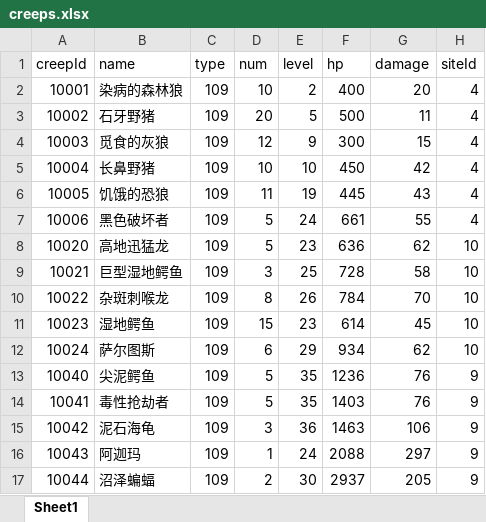
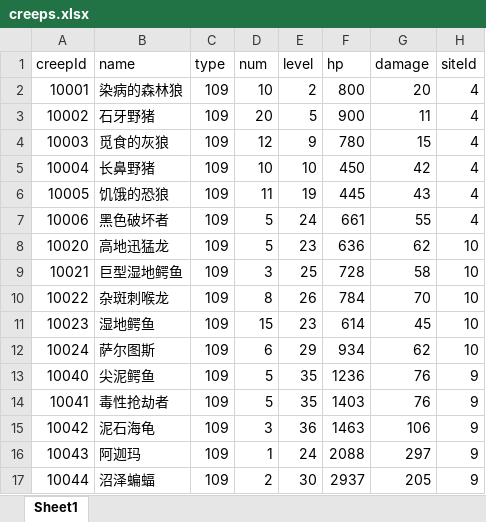
Before and after one commit to Heiku/gameserver, an Excel workbook: src/main/resources/csv/creeps.xlsx, sheet Sheet1, drawn as a sheet; values as stored, in another font and other column widths than the file's, no borders; the diff names each change by its address in the sheet, - before the commit and + after, or states it on an @@ line.

```diff
--- a/src/main/resources/csv/creeps.xlsx (sheet Sheet1)
+++ b/src/main/resources/csv/creeps.xlsx (sheet Sheet1)
-F2 (hp): 400
+F2 (hp): 800
-F3 (hp): 500
+F3 (hp): 900
-F4 (hp): 300
+F4 (hp): 780
```
Also changed, not shown: src/main/resources/csv/spell.xlsx, 16 other files.
